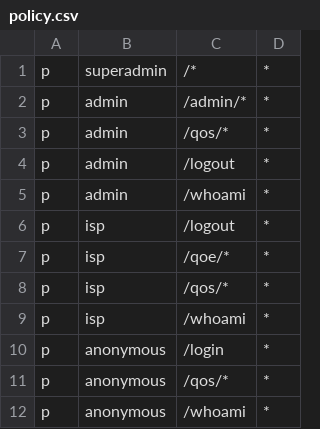
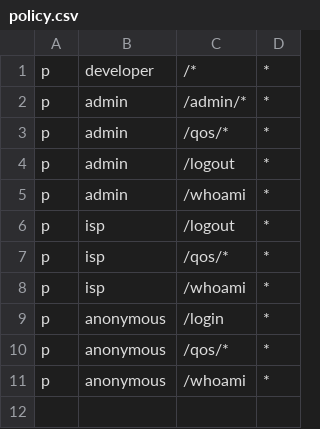
Before and after one commit to labib99/go-server-moniqq, a CSV file: policy.csv, drawn as a sheet.

```diff
--- a/policy.csv
+++ b/policy.csv
@@ -1,2 +1,2 @@
-p, superadmin, /*, *
+p, developer, /*, *
 p, admin, /admin/*, *
@@ -6,3 +6,2 @@ p, admin, /whoami, *
 p, isp, /logout, *
-p, isp, /qoe/*, *
 p, isp, /qos/*, *
```
Also changed, not shown: 11 other files.
